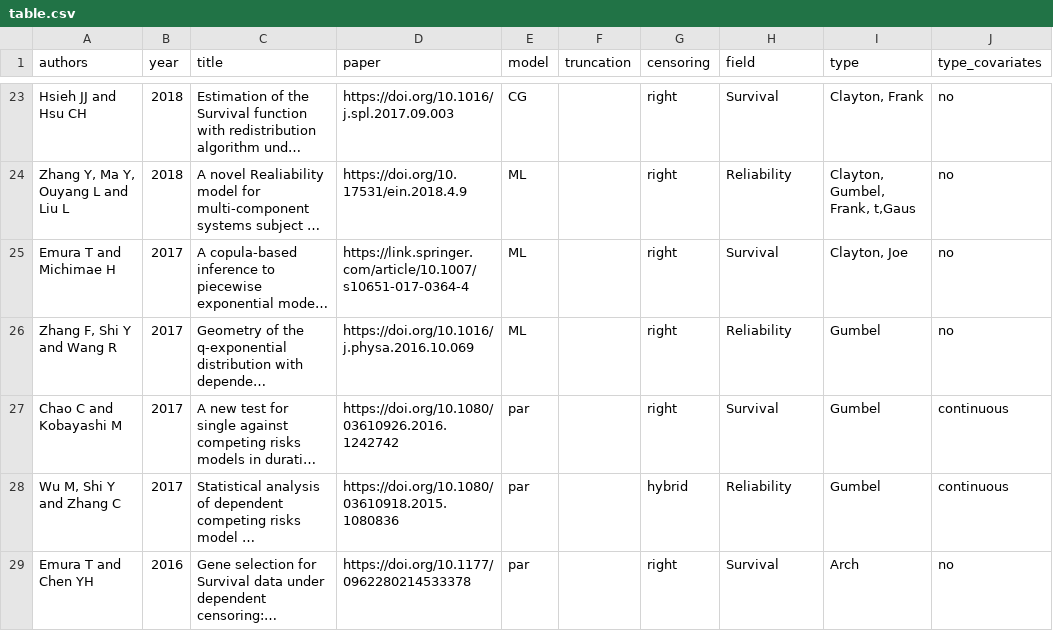
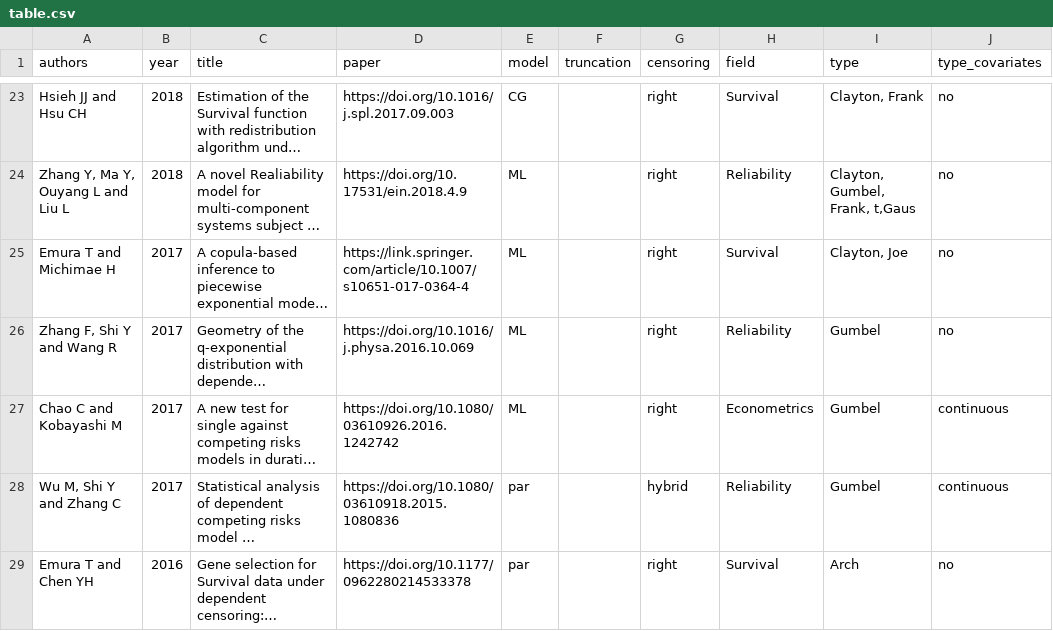
Before and after one commit to jmajakwara/Copula-CR, a CSV file: table.csv, drawn as a sheet; only a part is shown, gaps mark what is left out; long unchanged cells end in …; the diff names each change by its address in the sheet, - before the commit and + after, or states it on an @@ line.

Commit message:
Update table L27.csv

```diff
--- a/table.csv
+++ b/table.csv
-E27 (model): par
+E27 (model): ML
-H27 (field): Survival
+H27 (field): Econometrics
```
